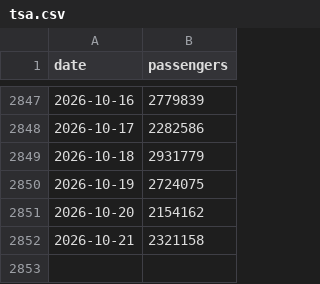
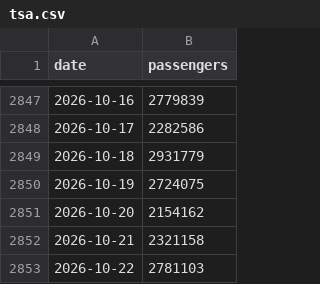
Before and after one commit to bcantoni/tsa-data, a CSV file: tsa.csv, drawn as a sheet; only a part is shown, gaps mark what is left out.

```diff
--- a/tsa.csv
+++ b/tsa.csv
@@ -2852 +2852,2 @@ date,passengers
 2026-10-21,2321158
+2026-10-22,2781103
```
Also changed, not shown: 1 other file.
